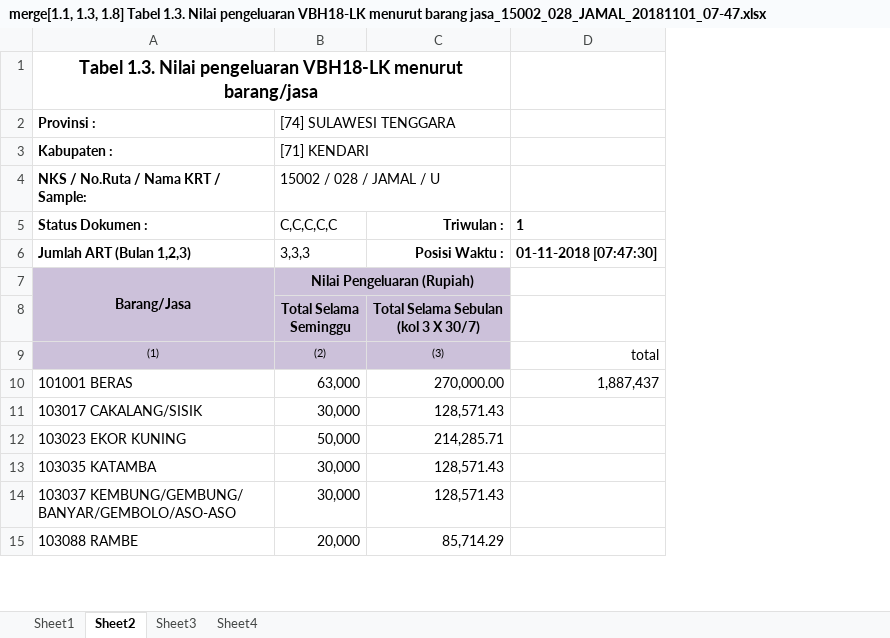
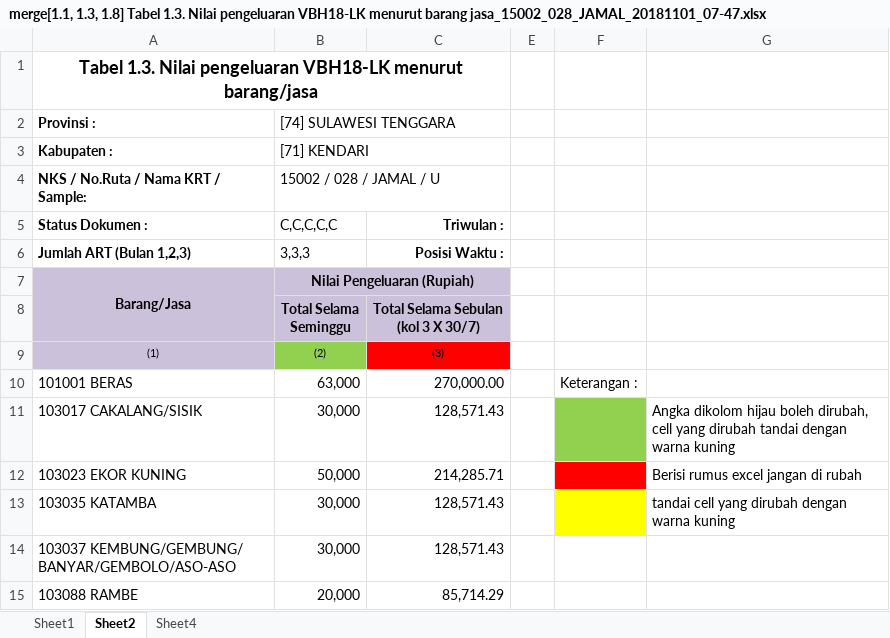
Before and after one commit to wpsaputra/sbh-excel, an Excel workbook: Files/merge[1.1, 1.3, 1.8] Tabel 1.3. Nilai pengeluaran VBH18-LK menurut barang jasa_15002_028_JAMAL_20181101_07-47.xlsx, sheet Sheet2, drawn as a sheet; only a part is shown; values as stored, in another font and other column widths than the file's, no borders; removed rows and columns are numbered as before the commit, all else as after; the diff names each change by its address in the sheet, - before the commit and + after, or states it on an @@ line.

```diff
--- a/Files/merge[1.1, 1.3, 1.8] Tabel 1.3. Nilai pengeluaran VBH18-LK menurut barang jasa_15002_028_JAMAL_20181101_07-47.xlsx (sheet Sheet2)
+++ b/Files/merge[1.1, 1.3, 1.8] Tabel 1.3. Nilai pengeluaran VBH18-LK menurut barang jasa_15002_028_JAMAL_20181101_07-47.xlsx (sheet Sheet2)
@@ sheet tab hidden: Sheet3 @@
@@ column D hidden, rows 5-10: 1 | 01-11-2018 [07:47:30] |  |  | total | 1,887,437 @@
+column E, empty
+column F, row 10: Keterangan :
+column G, rows 11-13: Angka dikolom hijau boleh dirubah, cell yang dirubah tandai dengan warna kuning | Berisi rumus excel jangan di rubah | tandai cell yang dirubah dengan warna kuning
-B9 fill: #CCC1DA
+B9 fill: #92D050
-C9 fill: #CCC1DA
+C9 fill: #FF0000
```
Also changed, not shown: sheet Sheet4, sheet Sheet1, Files/merge[1.1, 1.3, 1.8] Tabel 1.3. Nilai pengeluaran VBH18-LK menurut barang jasa_15002_009_MISNATI_20181101_07-47.xlsx, Files/merge[1.1, 1.3, 1.8] Tabel 1.3. Nilai pengeluaran VBH18-LK menurut barang jasa_15002_010_HJ TATI YULIATI_20181101_07-47.xlsx, 3 other files.
